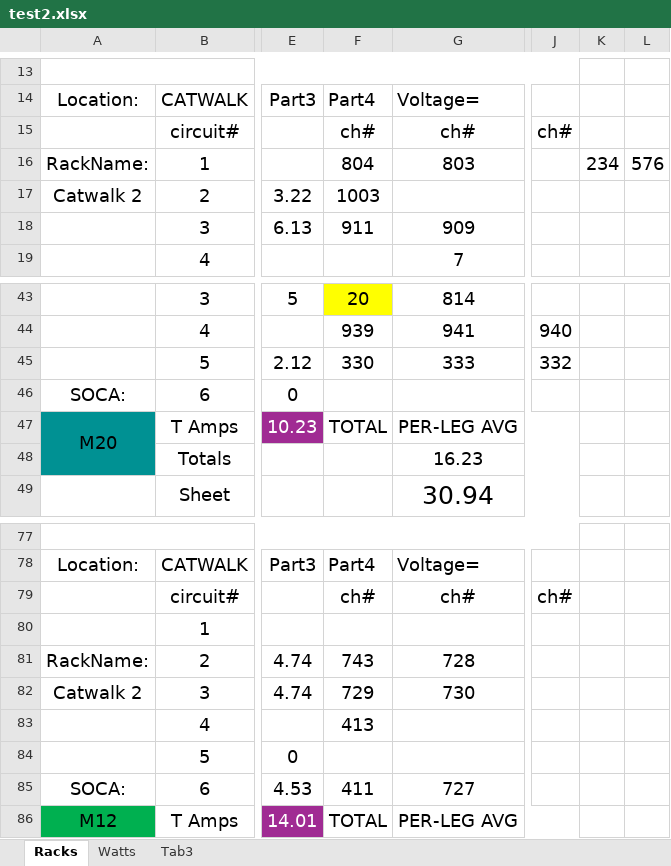
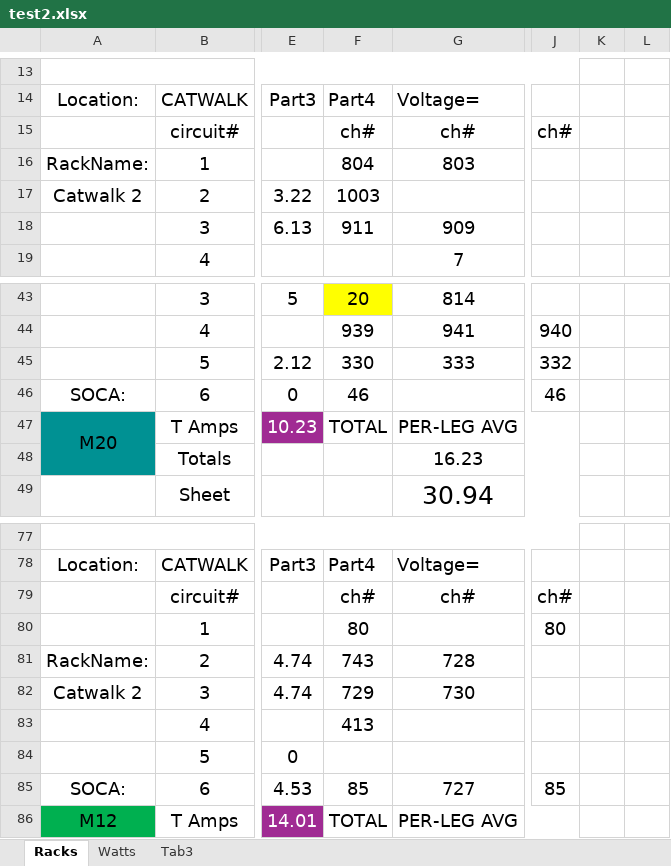
Before and after one commit to ispeedyg/AmpSheetMain, an Excel workbook: test2.xlsx, sheet Racks, drawn as a sheet; only a part is shown, gaps mark what is left out; values as stored, in another font and other column widths than the file's, no borders; the diff covers the shown part only; the diff names each change by its address in the sheet, - before the commit and + after, or states it on an @@ line.

```diff
--- a/test2.xlsx (sheet Racks)
+++ b/test2.xlsx (sheet Racks)
-K16: 234
+K16: (empty)
-L16: 576
+L16: (empty)
-F46: (empty)
+F46: 46
-J46: (empty)
+J46: 46
-F80: (empty)
+F80: 80
-J80: (empty)
+J80: 80
-F85: 411
+F85: 85
-J85: (empty)
+J85: 85
```
Also changed, not shown: 2 added rows, 2 removed rows, 13 edited cells and cell formats elsewhere in this sheet, 1 other file.
